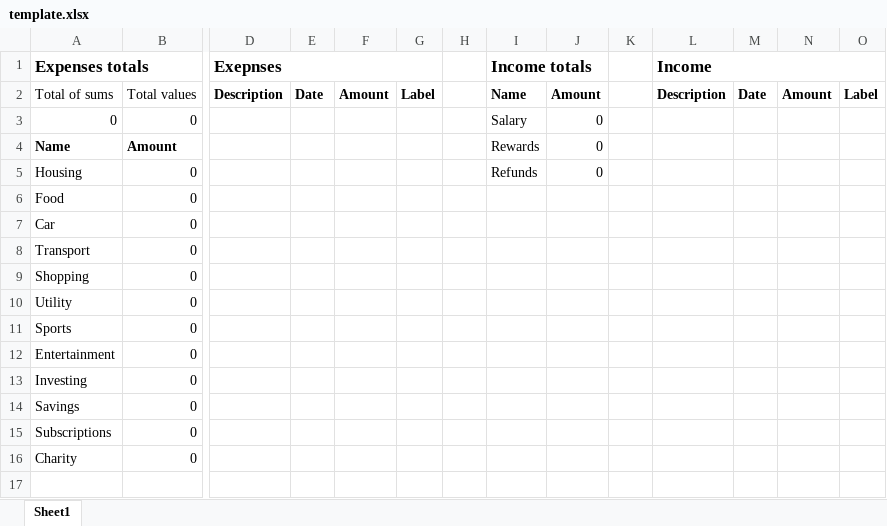
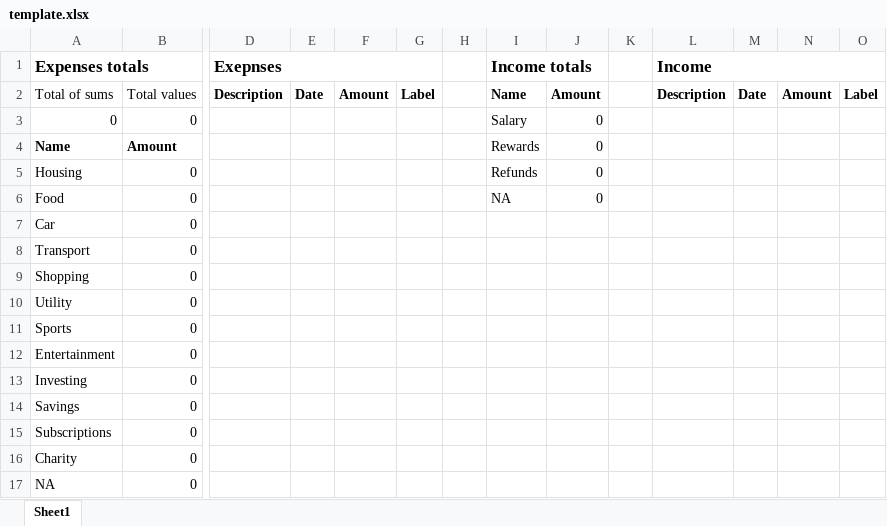
Before and after one commit to IestynGage/LabelTransaction, an Excel workbook: resources/template.xlsx, sheet Sheet1, drawn as a sheet; only a part is shown, gaps mark what is left out; values as stored, in another font and other column widths than the file's, no borders; rows hold the shown columns only; the diff names each change by its address in the sheet, - before the commit and + after, or states it on an @@ line.

Commit message:
Add NA to template

```diff
--- a/resources/template.xlsx (sheet Sheet1)
+++ b/resources/template.xlsx (sheet Sheet1)
-I6 (Income totals): (empty)
+I6 (Income totals): NA
-J6: (empty)
+J6: 0
+row 17: NA | 0
```
